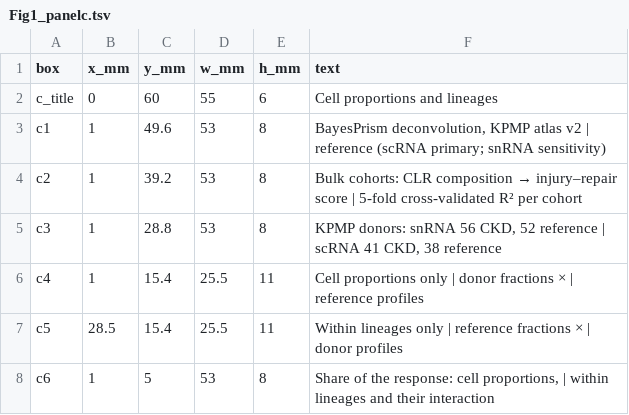
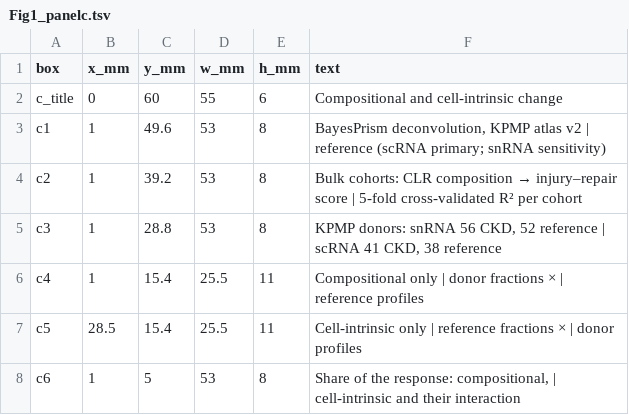
Before and after one commit to DR-ZHANG123/dkd-biopsy-shared-injury, a TSV file: figures/source_data/Fig1_panelc.tsv, drawn as a sheet.

```diff
--- a/figures/source_data/Fig1_panelc.tsv
+++ b/figures/source_data/Fig1_panelc.tsv
@@ -1,3 +1,3 @@
 box	x_mm	y_mm	w_mm	h_mm	text
-c_title	0	60	55	6	Cell proportions and lineages
+c_title	0	60	55	6	Compositional and cell-intrinsic change
 c1	1	49.6	53	8	BayesPrism deconvolution, KPMP atlas v2 | reference (scRNA primary; snRNA sensitivity)
@@ -5,4 +5,4 @@ c2	1	39.2	53	8	Bulk cohorts: CLR composition → injury–repair score | 5-fold
 c3	1	28.8	53	8	KPMP donors: snRNA 56 CKD, 52 reference | scRNA 41 CKD, 38 reference
-c4	1	15.4	25.5	11	Cell proportions only | donor fractions × | reference profiles
-c5	28.5	15.4	25.5	11	Within lineages only | reference fractions × | donor profiles
-c6	1	5	53	8	Share of the response: cell proportions, | within lineages and their interaction
+c4	1	15.4	25.5	11	Compositional only | donor fractions × | reference profiles
+c5	28.5	15.4	25.5	11	Cell-intrinsic only | reference fractions × | donor profiles
+c6	1	5	53	8	Share of the response: compositional, | cell-intrinsic and their interaction
```
Also changed, not shown: figures/source_data/Fig1_panela.tsv, figures/source_data/Fig1_panelb.tsv, 16 other files.
